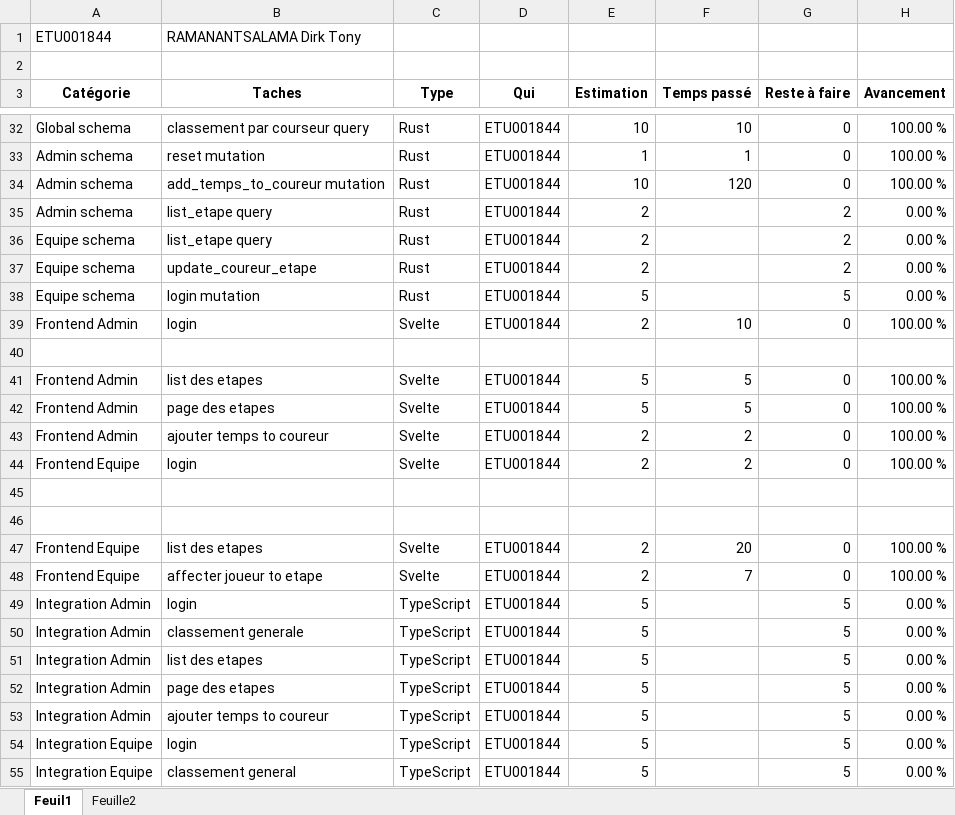
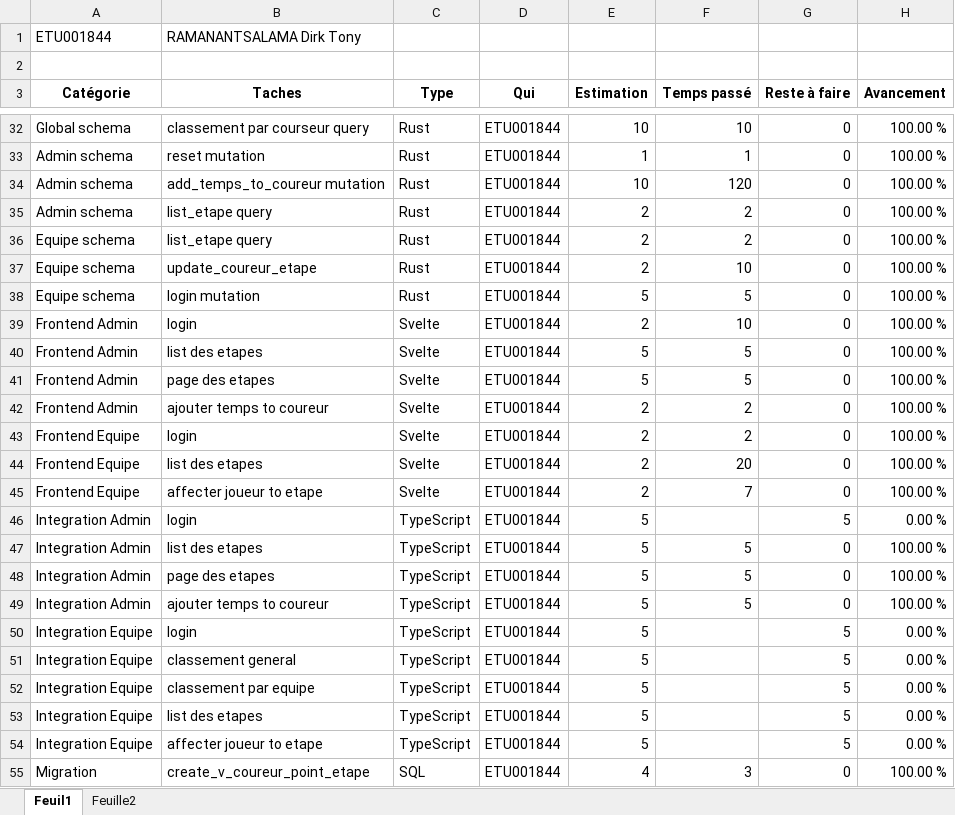
Before and after one commit to tonymushah/evaluation-juin-2024-1, an Excel workbook: Timesheet-evaluation.xlsx, sheet Feuil1, drawn as a sheet; only a part is shown, gaps mark what is left out; the shorter side is filled out with more unchanged rows; values as stored, in another font and other column widths than the file's, no borders; removed rows and columns are numbered as before the commit, all else as after; the diff covers the shown part only; the diff names each change by its address in the sheet, - before the commit and + after, or states it on an @@ line.

```diff
--- a/Timesheet-evaluation.xlsx (sheet Feuil1)
+++ b/Timesheet-evaluation.xlsx (sheet Feuil1)
-F35:F36 (Temps passé): (empty)
+F35:F36 (Temps passé): 2
-G35:G37 (Reste à faire): 2
+G35:G37 (Reste à faire): 0
-H35:H38 (Avancement): 0.00 %
+H35:H38 (Avancement): 100.00 %
-F37 (Temps passé): (empty)
+F37 (Temps passé): 10
-F38 (Temps passé): (empty)
+F38 (Temps passé): 5
-G38 (Reste à faire): 5
+G38 (Reste à faire): 0
-row 40: (empty)
-row 45: (empty)
-row 46: (empty)
-row 50: Integration Admin | classement generale | TypeScript | ETU001844 | 5 |  | 5 | 0.00 %
-F47:F49 (Temps passé): (empty)
+F47:F49 (Temps passé): 5
-G47:G49 (Reste à faire): 5
+G47:G49 (Reste à faire): 0
-H47:H49 (Avancement): 0.00 %
+H47:H49 (Avancement): 100.00 %
```
Also changed, not shown: 17 added rows, 2 removed rows and 79 edited cells elsewhere in this sheet, sheet Feuille2, formulas that keep their value.
